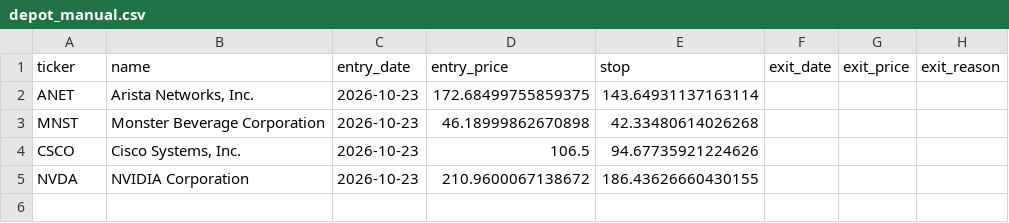
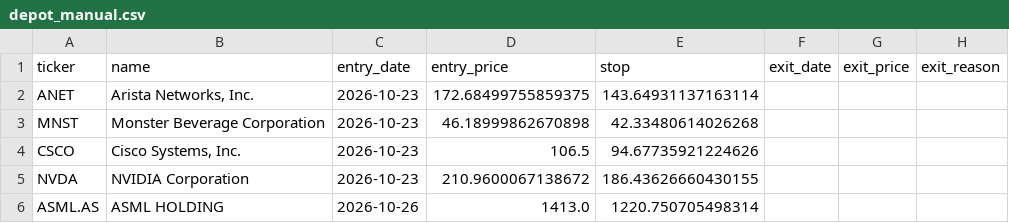
Before and after one commit to Carsten-Claude/marketlab, a CSV file: state/depot_manual.csv, drawn as a sheet.

```diff
--- a/state/depot_manual.csv
+++ b/state/depot_manual.csv
@@ -5 +5,2 @@ CSCO,"Cisco Systems, Inc.",2026-10-23,106.5,94.67735921224626,,,
 NVDA,NVIDIA Corporation,2026-10-23,210.9600067138672,186.43626660430155,,,
+ASML.AS,ASML HOLDING,2026-10-26,1413.0,1220.750705498314,,,
```
Also changed, not shown: state/depot_requests.csv, state/signal_log.csv, 2 other files.
